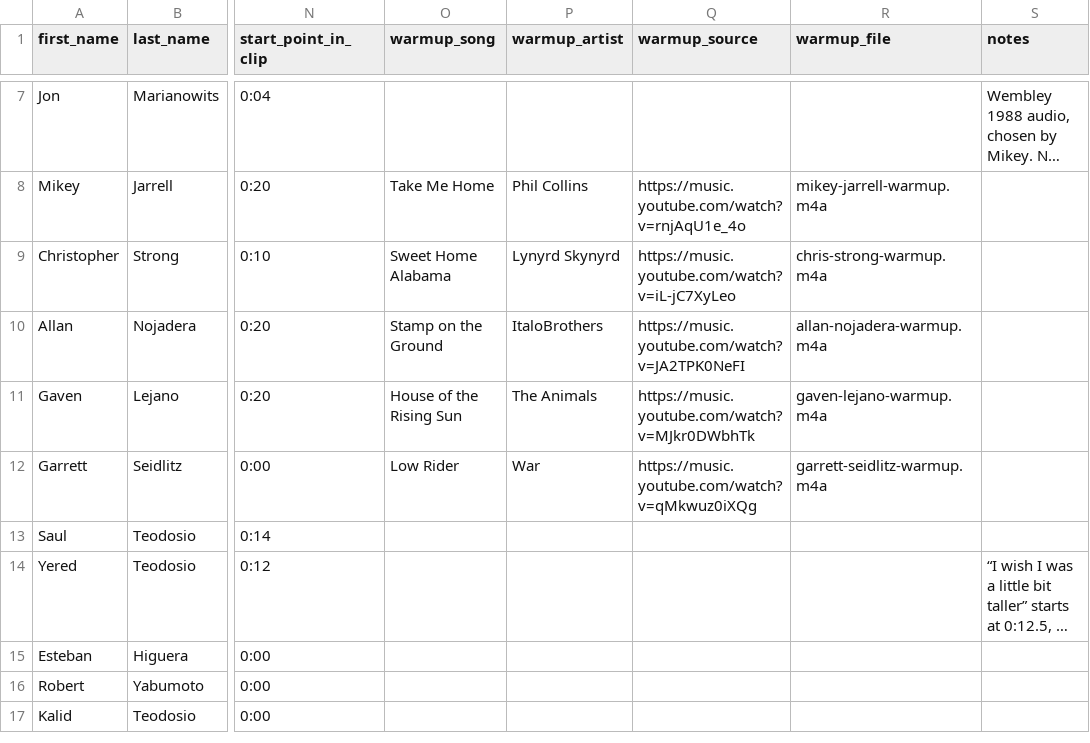
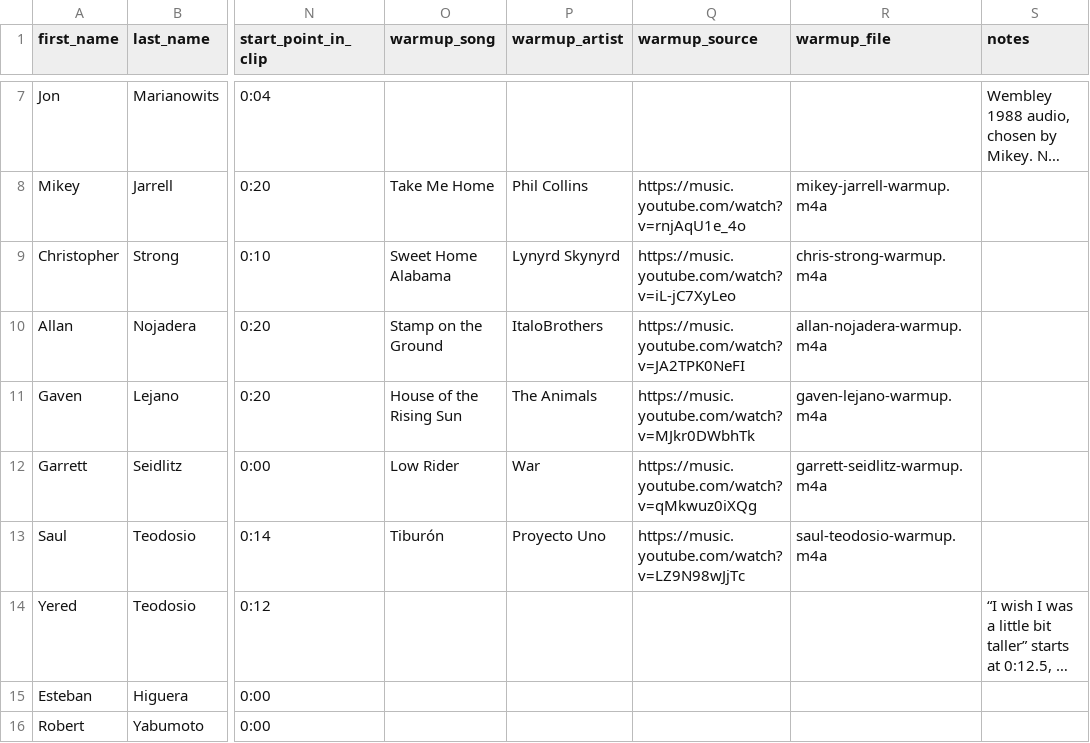
Before and after one commit to MikeyJarrell/baseball, a CSV file: team/roster.csv, drawn as a sheet; only a part is shown, gaps mark what is left out; the shorter side is filled out with more unchanged rows; long unchanged cells end in …; the diff names each change by its address in the sheet, - before the commit and + after, or states it on an @@ line.

```diff
--- a/team/roster.csv
+++ b/team/roster.csv
-O13 (warmup_song): (empty)
+O13 (warmup_song): Tiburón
-P13 (warmup_artist): (empty)
+P13 (warmup_artist): Proyecto Uno
-Q13 (warmup_source): (empty)
+Q13 (warmup_source): https://music.youtube.com/watch?v=LZ9N98wJjTc
-R13 (warmup_file): (empty)
+R13 (warmup_file): saul-teodosio-warmup.m4a
```
